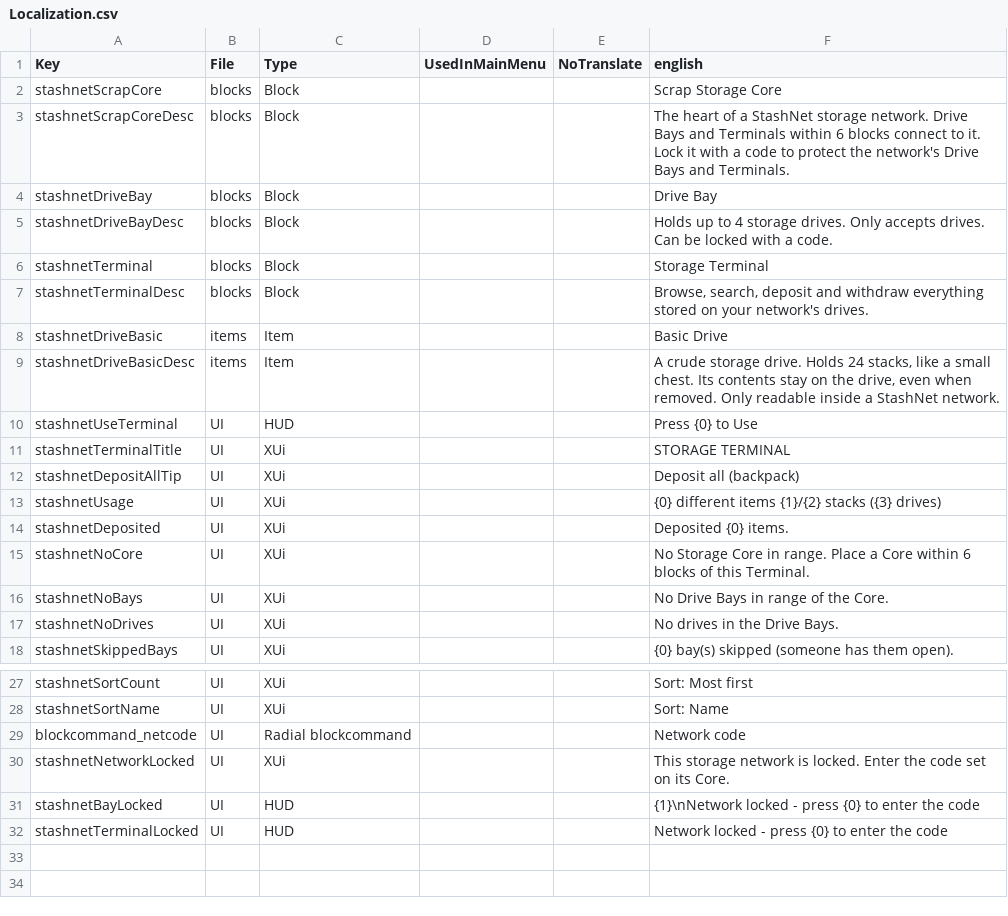
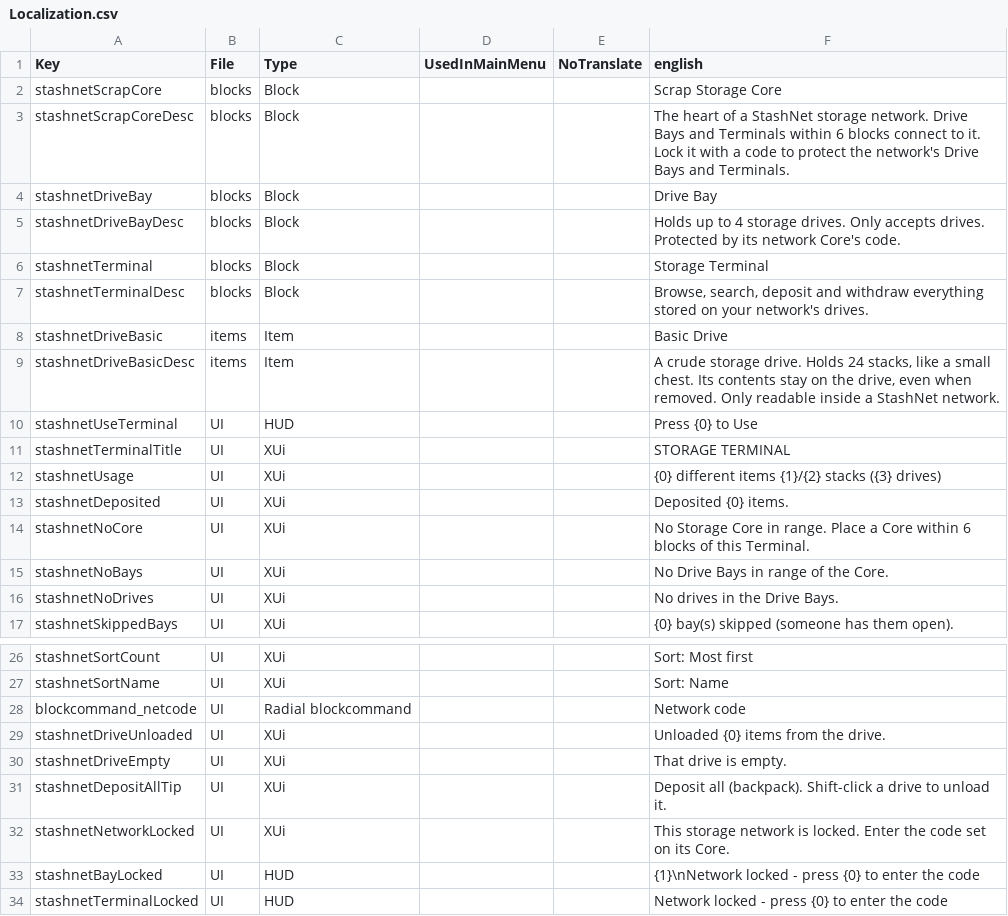
Before and after one commit to Coop25/StashNet, a CSV file: Mod/Config/Localization.csv, drawn as a sheet; only a part is shown, gaps mark what is left out.

```diff
--- a/Mod/Config/Localization.csv
+++ b/Mod/Config/Localization.csv
@@ -4,3 +4,3 @@ stashnetScrapCoreDesc,blocks,Block,,,"The heart of a StashNet storage network. D
 stashnetDriveBay,blocks,Block,,,Drive Bay
-stashnetDriveBayDesc,blocks,Block,,,"Holds up to 4 storage drives. Only accepts drives. Can be locked with a code."
+stashnetDriveBayDesc,blocks,Block,,,"Holds up to 4 storage drives. Only accepts drives. Protected by its network Core's code."
 stashnetTerminal,blocks,Block,,,Storage Terminal
@@ -11,3 +11,2 @@ stashnetUseTerminal,UI,HUD,,,Press {0} to Use
 stashnetTerminalTitle,UI,XUi,,,STORAGE TERMINAL
-stashnetDepositAllTip,UI,XUi,,,Deposit all (backpack)
 stashnetUsage,UI,XUi,,,"{0} different items   {1}/{2} stacks   ({3} drives)"
@@ -29,2 +28,5 @@ stashnetSortName,UI,XUi,,,Sort: Name
 blockcommand_netcode,UI,Radial blockcommand,,,Network code
+stashnetDriveUnloaded,UI,XUi,,,Unloaded {0} items from the drive.
+stashnetDriveEmpty,UI,XUi,,,That drive is empty.
+stashnetDepositAllTip,UI,XUi,,,Deposit all (backpack). Shift-click a drive to unload it.
 stashnetNetworkLocked,UI,XUi,,,This storage network is locked. Enter the code set on its Core.
```
Also changed, not shown: 12 other files.
